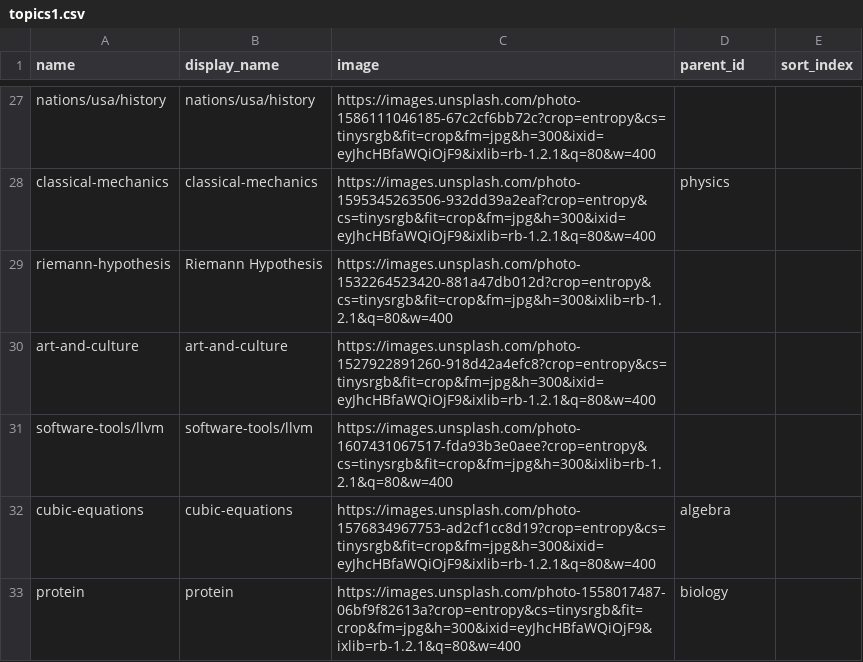
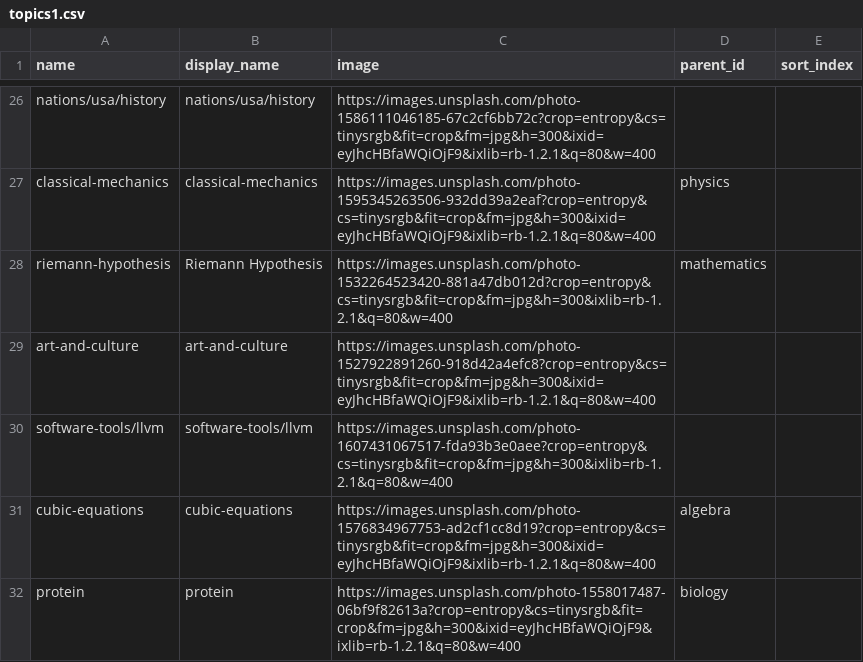
Before and after one commit to learn-awesome/learndb, a CSV file: db/topics1.csv, drawn as a sheet; only a part is shown, gaps mark what is left out; the diff covers the shown part only.

```diff
--- a/db/topics1.csv
+++ b/db/topics1.csv
@@ -28,3 +27,3 @@ nations/usa/history,nations/usa/history,https://images.unsplash.com/photo-158611
 classical-mechanics,classical-mechanics,https://images.unsplash.com/photo-1595345263506-932dd39a2eaf?crop=entropy&cs=tinysrgb&fit=crop&fm=jpg&h=300&ixid=eyJhcHBfaWQiOjF9&ixlib=rb-1.2.1&q=80&w=400,physics,
-riemann-hypothesis,Riemann Hypothesis,https://images.unsplash.com/photo-1532264523420-881a47db012d?crop=entropy&cs=tinysrgb&fit=crop&fm=jpg&h=300&ixlib=rb-1.2.1&q=80&w=400,,
+riemann-hypothesis,Riemann Hypothesis,https://images.unsplash.com/photo-1532264523420-881a47db012d?crop=entropy&cs=tinysrgb&fit=crop&fm=jpg&h=300&ixlib=rb-1.2.1&q=80&w=400,mathematics,
 art-and-culture,art-and-culture,https://images.unsplash.com/photo-1527922891260-918d42a4efc8?crop=entropy&cs=tinysrgb&fit=crop&fm=jpg&h=300&ixid=eyJhcHBfaWQiOjF9&ixlib=rb-1.2.1&q=80&w=400,,
```
Also changed, not shown: 5 removed rows and 43 edited cells elsewhere in this file, db/topics2.csv, 2 other files.
